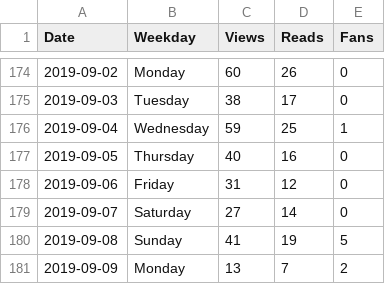
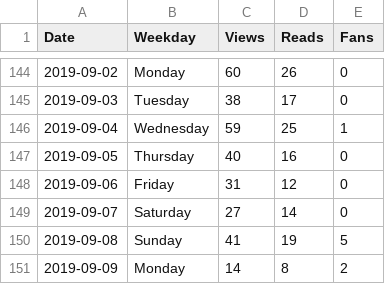
Before and after one commit to gumdropsteve/medium-stats, a CSV file: medium_stats.csv, drawn as a sheet; only a part is shown, gaps mark what is left out; the diff covers the shown part only.

```diff
--- a/medium_stats.csv
+++ b/medium_stats.csv
@@ -180,2 +150,2 @@ Date,Weekday,Views,Reads,Fans
 2019-09-08,Sunday,41,19,5
-2019-09-09,Monday,13,7,2
+2019-09-09,Monday,14,8,2
```
Also changed, not shown: 30 removed rows elsewhere in this file.
